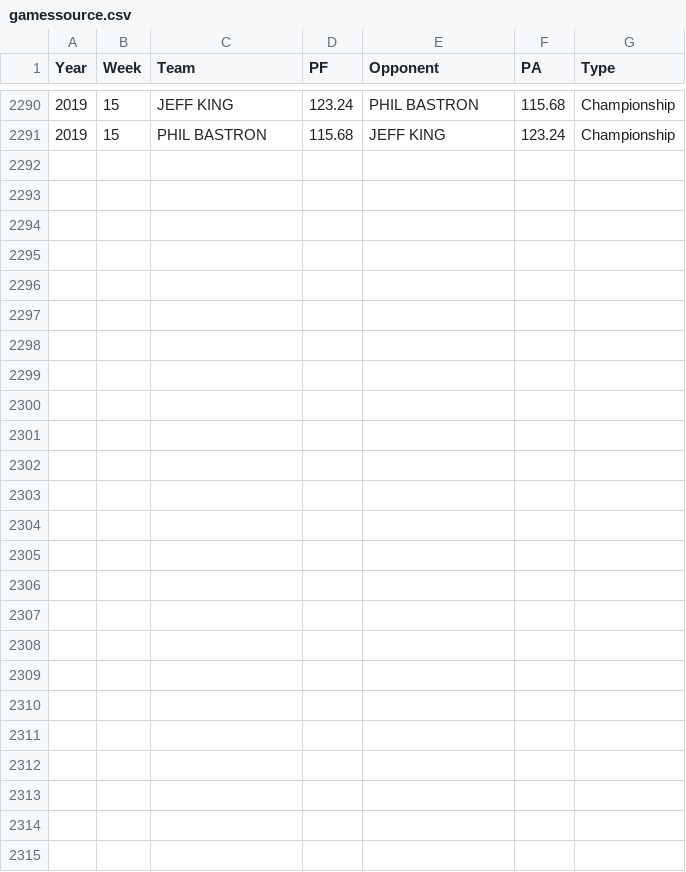
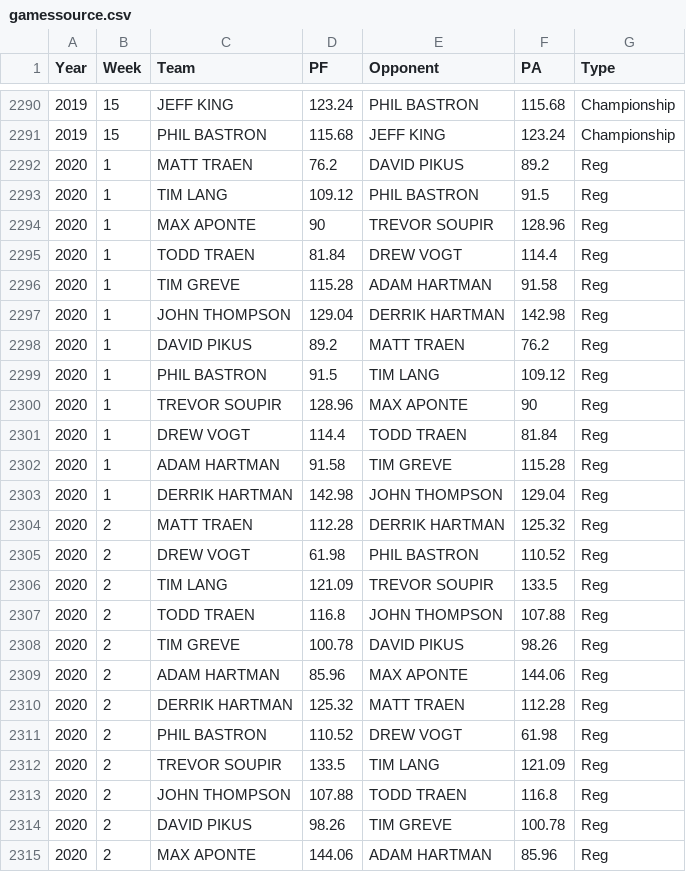
Before and after one commit to BuschLeagueFootball/buschleagueMN, a CSV file: data/gamessource.csv, drawn as a sheet; only a part is shown, gaps mark what is left out; the diff names each change by its address in the sheet, - before the commit and + after, or states it on an @@ line.

Commit message:
updating for start of 2020 season, through week 2

```diff
--- a/data/gamessource.csv
+++ b/data/gamessource.csv
+row 2292: 2020 | 1 | MATT TRAEN | 76.2 | DAVID PIKUS | 89.2 | Reg
+row 2293: 2020 | 1 | TIM LANG | 109.12 | PHIL BASTRON | 91.5 | Reg
+row 2294: 2020 | 1 | MAX APONTE | 90 | TREVOR SOUPIR | 128.96 | Reg
+row 2295: 2020 | 1 | TODD TRAEN | 81.84 | DREW VOGT | 114.4 | Reg
+row 2296: 2020 | 1 | TIM GREVE | 115.28 | ADAM HARTMAN | 91.58 | Reg
+row 2297: 2020 | 1 | JOHN THOMPSON | 129.04 | DERRIK HARTMAN | 142.98 | Reg
+row 2298: 2020 | 1 | DAVID PIKUS | 89.2 | MATT TRAEN | 76.2 | Reg
+row 2299: 2020 | 1 | PHIL BASTRON | 91.5 | TIM LANG | 109.12 | Reg
+row 2300: 2020 | 1 | TREVOR SOUPIR | 128.96 | MAX APONTE | 90 | Reg
+row 2301: 2020 | 1 | DREW VOGT | 114.4 | TODD TRAEN | 81.84 | Reg
+row 2302: 2020 | 1 | ADAM HARTMAN | 91.58 | TIM GREVE | 115.28 | Reg
+row 2303: 2020 | 1 | DERRIK HARTMAN | 142.98 | JOHN THOMPSON | 129.04 | Reg
+row 2304: 2020 | 2 | MATT TRAEN | 112.28 | DERRIK HARTMAN | 125.32 | Reg
+row 2305: 2020 | 2 | DREW VOGT | 61.98 | PHIL BASTRON | 110.52 | Reg
+row 2306: 2020 | 2 | TIM LANG | 121.09 | TREVOR SOUPIR | 133.5 | Reg
+row 2307: 2020 | 2 | TODD TRAEN | 116.8 | JOHN THOMPSON | 107.88 | Reg
+row 2308: 2020 | 2 | TIM GREVE | 100.78 | DAVID PIKUS | 98.26 | Reg
+row 2309: 2020 | 2 | ADAM HARTMAN | 85.96 | MAX APONTE | 144.06 | Reg
+row 2310: 2020 | 2 | DERRIK HARTMAN | 125.32 | MATT TRAEN | 112.28 | Reg
+row 2311: 2020 | 2 | PHIL BASTRON | 110.52 | DREW VOGT | 61.98 | Reg
+row 2312: 2020 | 2 | TREVOR SOUPIR | 133.5 | TIM LANG | 121.09 | Reg
+row 2313: 2020 | 2 | JOHN THOMPSON | 107.88 | TODD TRAEN | 116.8 | Reg
+row 2314: 2020 | 2 | DAVID PIKUS | 98.26 | TIM GREVE | 100.78 | Reg
+row 2315: 2020 | 2 | MAX APONTE | 144.06 | ADAM HARTMAN | 85.96 | Reg
```
Also changed, not shown: 3 other files.
